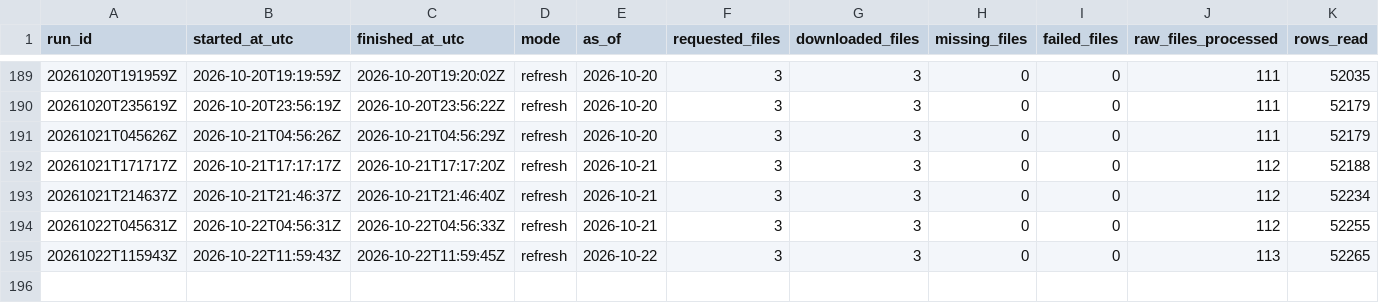
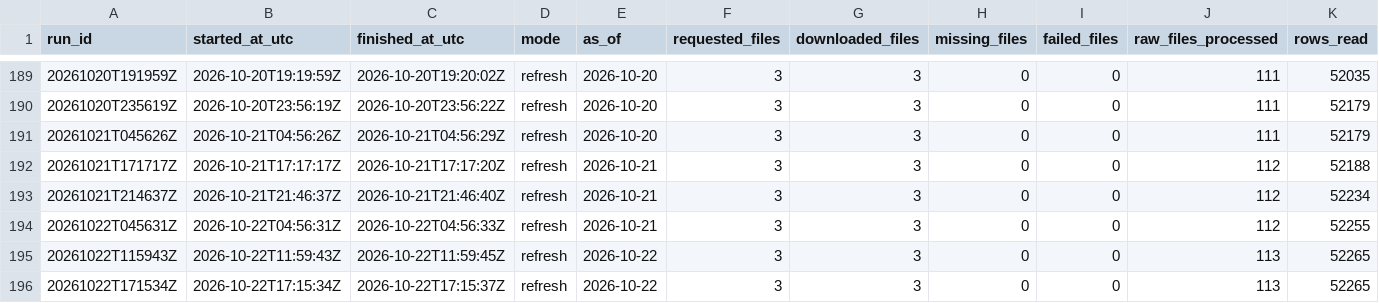
Before and after one commit to jcgomezga/puntos-calor-colombia-dashboard, a CSV file: data/metadata/run_log.csv, drawn as a sheet; only a part is shown, gaps mark what is left out; rows hold the shown columns only; the diff names each change by its address in the sheet, - before the commit and + after, or states it on an @@ line.

```diff
--- a/data/metadata/run_log.csv
+++ b/data/metadata/run_log.csv
+row 196: 20261022T171534Z | 2026-10-22T17:15:34Z | 2026-10-22T17:15:37Z | refresh | 2026-10-22 | 3 | 3 | 0 | 0 | 113 | 52265
```
Also changed, not shown: 16 other files.
